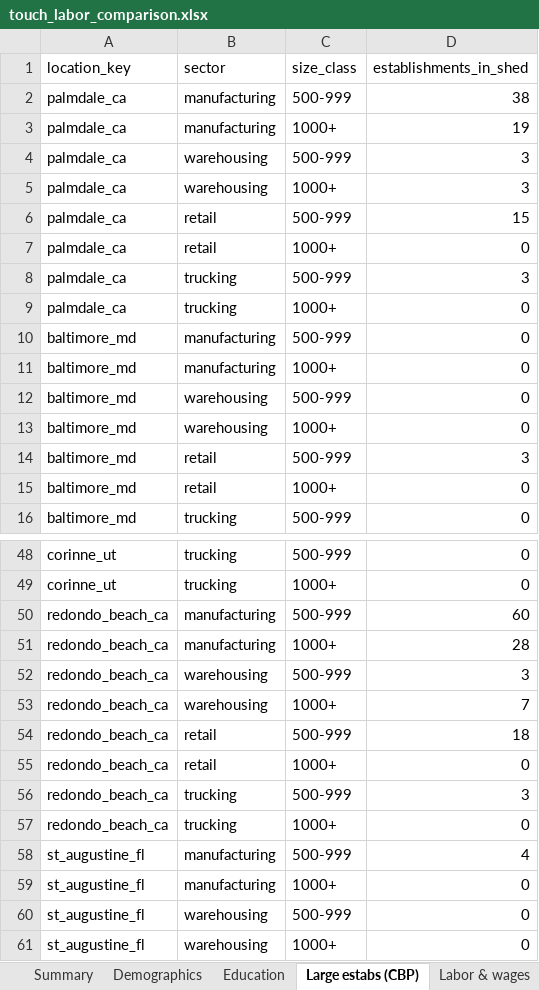
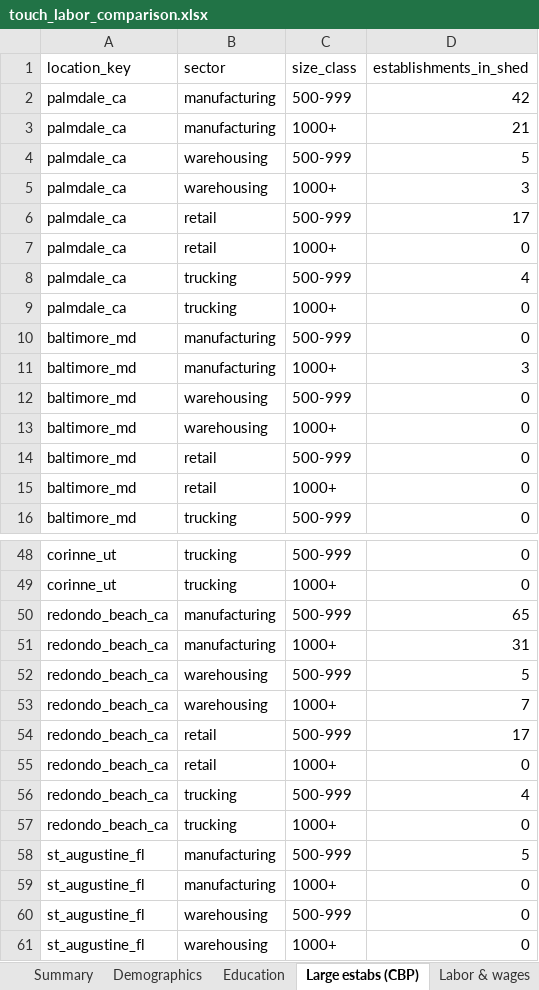
Before and after one commit to aces0609/intel_work, an Excel workbook: output/touch_labor_comparison.xlsx, sheet Large estabs (CBP), drawn as a sheet; only a part is shown, gaps mark what is left out; values as stored, in another font and other column widths than the file's, no borders; the diff covers the shown part only; the diff names each change by its address in the sheet, - before the commit and + after, or states it on an @@ line.

```diff
--- a/output/touch_labor_comparison.xlsx (sheet Large estabs (CBP))
+++ b/output/touch_labor_comparison.xlsx (sheet Large estabs (CBP))
-D2 (establishments_in_shed): 38
+D2 (establishments_in_shed): 42
-D3 (establishments_in_shed): 19
+D3 (establishments_in_shed): 21
-D4 (establishments_in_shed): 3
+D4 (establishments_in_shed): 5
-D6 (establishments_in_shed): 15
+D6 (establishments_in_shed): 17
-D8 (establishments_in_shed): 3
+D8 (establishments_in_shed): 4
-D11 (establishments_in_shed): 0
+D11 (establishments_in_shed): 3
-D14 (establishments_in_shed): 3
+D14 (establishments_in_shed): 0
-D50 (establishments_in_shed): 60
+D50 (establishments_in_shed): 65
-D51 (establishments_in_shed): 28
+D51 (establishments_in_shed): 31
-D52 (establishments_in_shed): 3
+D52 (establishments_in_shed): 5
-D54 (establishments_in_shed): 18
+D54 (establishments_in_shed): 17
-D56 (establishments_in_shed): 3
+D56 (establishments_in_shed): 4
-D58 (establishments_in_shed): 4
+D58 (establishments_in_shed): 5
```
Also changed, not shown: 11 edited cells elsewhere in this sheet, sheet Active jobs, sheet Schools, sheet Large employers, sheet Jobs by company, sheet Jobs by site, sheet Summary, 2 more sheets, 11 other files.
